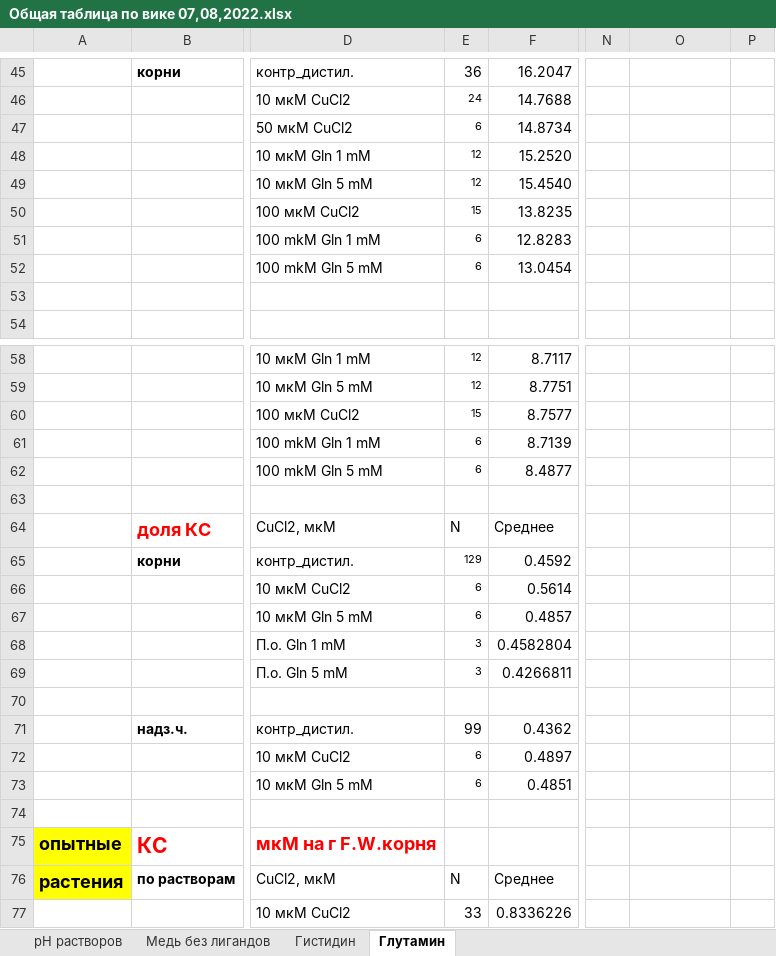
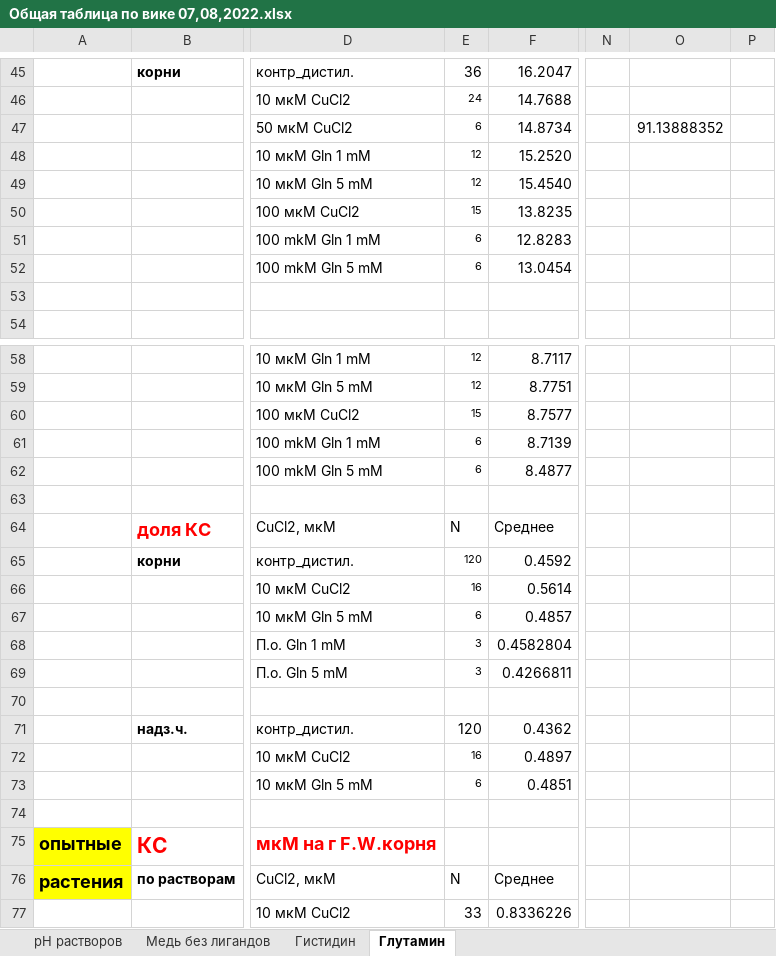
Before and after one commit to Nikushin-Oleg/Vicia_statistcs, an Excel workbook: Общая таблица по вике 07,08,2022.xlsx, sheet Глутамин, drawn as a sheet; only a part is shown, gaps mark what is left out; values as stored, in another font and other column widths than the file's, no borders; the diff names each change by its address in the sheet, - before the commit and + after, or states it on an @@ line.

```diff
--- a/Общая таблица по вике 07,08,2022.xlsx (sheet Глутамин)
+++ b/Общая таблица по вике 07,08,2022.xlsx (sheet Глутамин)
-O47: (empty)
+O47: 91.13888352
-E65: 129
+E65: 120
-E66: 6
+E66: 16
-E71: 99
+E71: 120
-E72: 6
+E72: 16
```
Also changed, not shown: sheet Медь без лигандов, sheet Гистидин, 20 other files.
